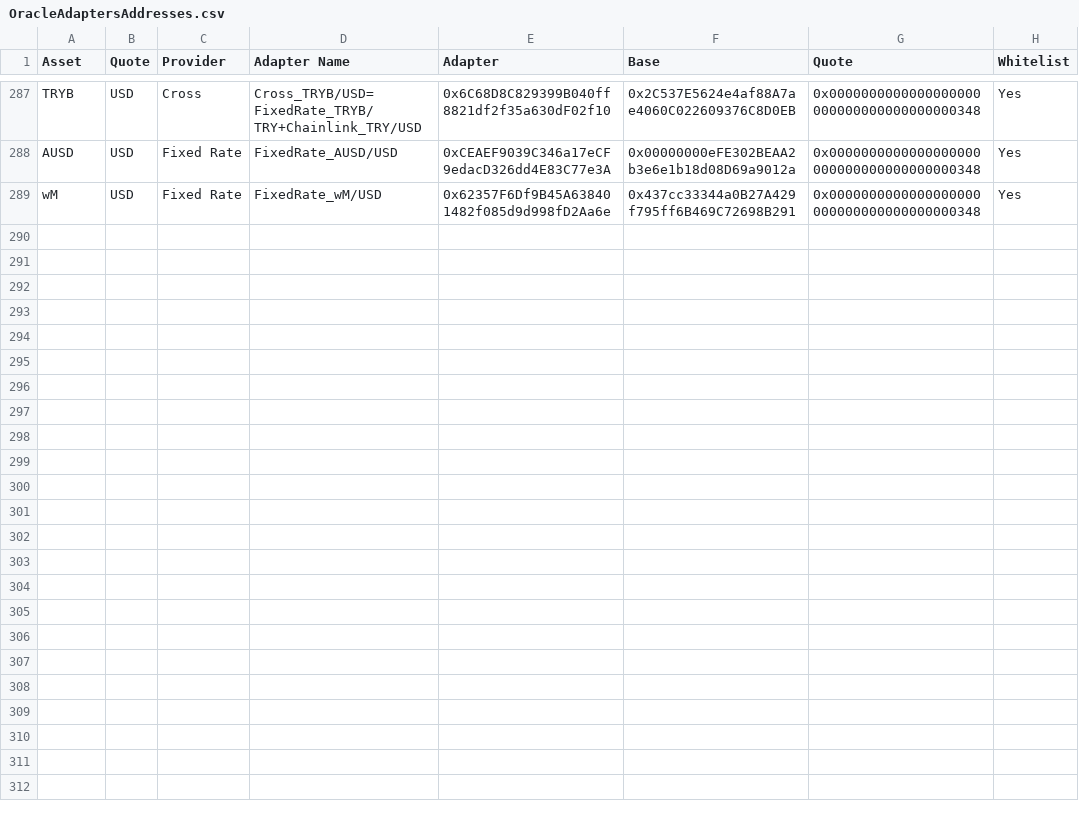
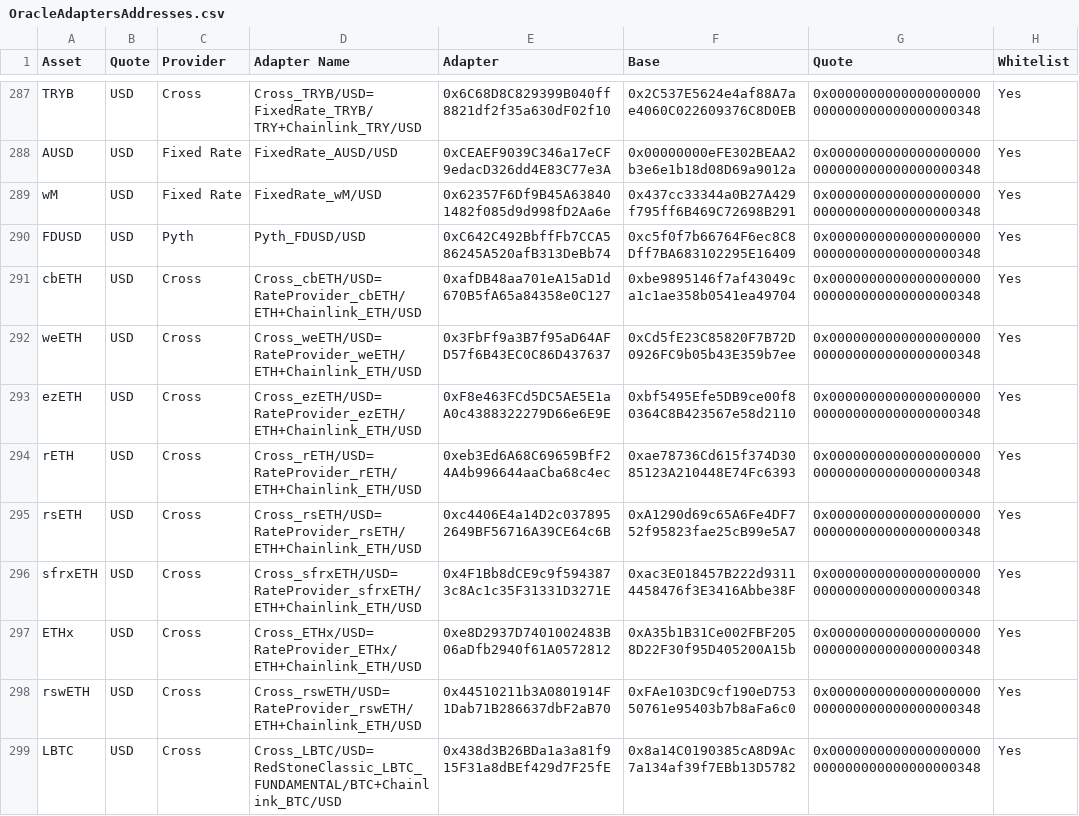
Before and after one commit to euler-xyz/euler-interfaces, a CSV file: addresses/1/OracleAdaptersAddresses.csv, drawn as a sheet; only a part is shown, gaps mark what is left out; the diff names each change by its address in the sheet, - before the commit and + after, or states it on an @@ line.

Commit message:
new adapters for MEGA cluster

```diff
--- a/addresses/1/OracleAdaptersAddresses.csv
+++ b/addresses/1/OracleAdaptersAddresses.csv
+row 290: FDUSD | USD | Pyth | Pyth_FDUSD/USD | 0xC642C492BbffFb7CCA586245A520afB313DeBb74 | 0xc5f0f7b66764F6ec8C8Dff7BA683102295E16409 | 0x0000000000000000000000000000000000000348 | Yes
+row 291: cbETH | USD | Cross | Cross_cbETH/USD=RateProvider_cbETH/ETH+Chainlink_ETH/USD | 0xafDB48aa701eA15aD1d670B5fA65a84358e0C127 | 0xbe9895146f7af43049ca1c1ae358b0541ea49704 | 0x0000000000000000000000000000000000000348 | Yes
+row 292: weETH | USD | Cross | Cross_weETH/USD=RateProvider_weETH/ETH+Chainlink_ETH/USD | 0x3FbFf9a3B7f95aD64AFD57f6B43EC0C86D437637 | 0xCd5fE23C85820F7B72D0926FC9b05b43E359b7ee | 0x0000000000000000000000000000000000000348 | Yes
+row 293: ezETH | USD | Cross | Cross_ezETH/USD=RateProvider_ezETH/ETH+Chainlink_ETH/USD | 0xF8e463FCd5DC5AE5E1aA0c4388322279D66e6E9E | 0xbf5495Efe5DB9ce00f80364C8B423567e58d2110 | 0x0000000000000000000000000000000000000348 | Yes
+row 294: rETH | USD | Cross | Cross_rETH/USD=RateProvider_rETH/ETH+Chainlink_ETH/USD | 0xeb3Ed6A68C69659BfF24A4b996644aaCba68c4ec | 0xae78736Cd615f374D3085123A210448E74Fc6393 | 0x0000000000000000000000000000000000000348 | Yes
+row 295: rsETH | USD | Cross | Cross_rsETH/USD=RateProvider_rsETH/ETH+Chainlink_ETH/USD | 0xc4406E4a14D2c0378952649BF56716A39CE64c6B | 0xA1290d69c65A6Fe4DF752f95823fae25cB99e5A7 | 0x0000000000000000000000000000000000000348 | Yes
+row 296: sfrxETH | USD | Cross | Cross_sfrxETH/USD=RateProvider_sfrxETH/ETH+Chainlink_ETH/USD | 0x4F1Bb8dCE9c9f5943873c8Ac1c35F31331D3271E | 0xac3E018457B222d93114458476f3E3416Abbe38F | 0x0000000000000000000000000000000000000348 | Yes
+row 297: ETHx | USD | Cross | Cross_ETHx/USD=RateProvider_ETHx/ETH+Chainlink_ETH/USD | 0xe8D2937D7401002483B06aDfb2940f61A0572812 | 0xA35b1B31Ce002FBF2058D22F30f95D405200A15b | 0x0000000000000000000000000000000000000348 | Yes
+row 298: rswETH | USD | Cross | Cross_rswETH/USD=RateProvider_rswETH/ETH+Chainlink_ETH/USD | 0x44510211b3A0801914F1Dab71B286637dbF2aB70 | 0xFAe103DC9cf190eD75350761e95403b7b8aFa6c0 | 0x0000000000000000000000000000000000000348 | Yes
+row 299: LBTC | USD | Cross | Cross_LBTC/USD=RedStoneClassic_LBTC_FUNDAMENTAL/BTC+Chainlink_BTC/USD | 0x438d3B26BDa1a3a81f915F31a8dBEf429d7F25fE | 0x8a14C0190385cA8D9Ac7a134af39f7EBb13D5782 | 0x0000000000000000000000000000000000000348 | Yes
```
